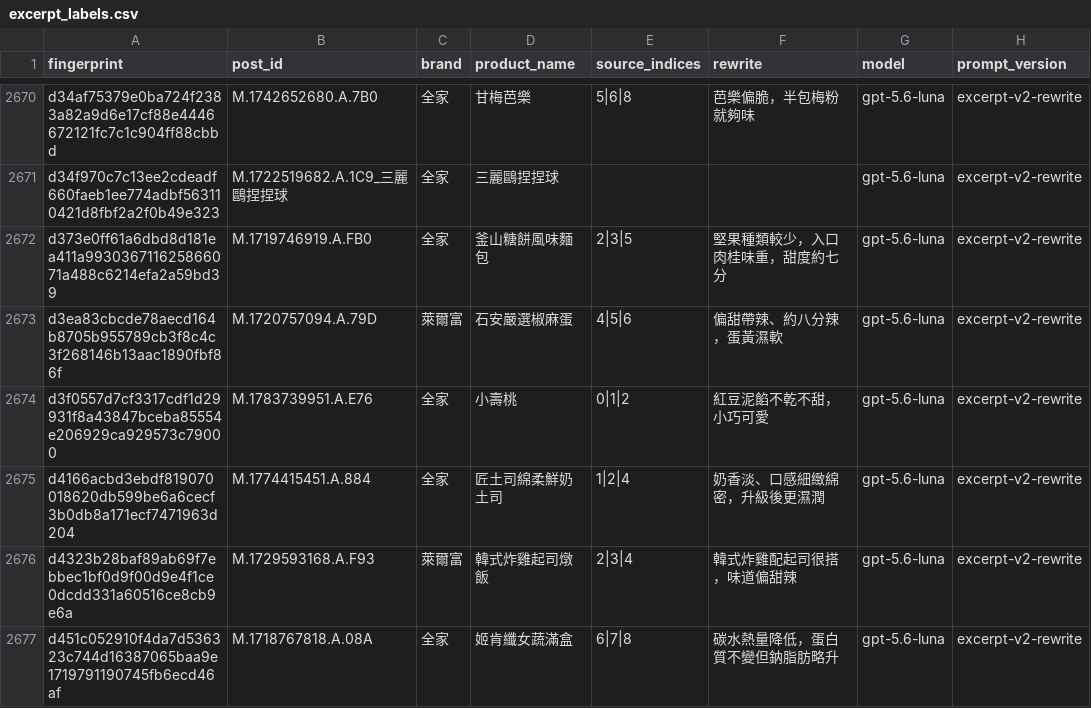
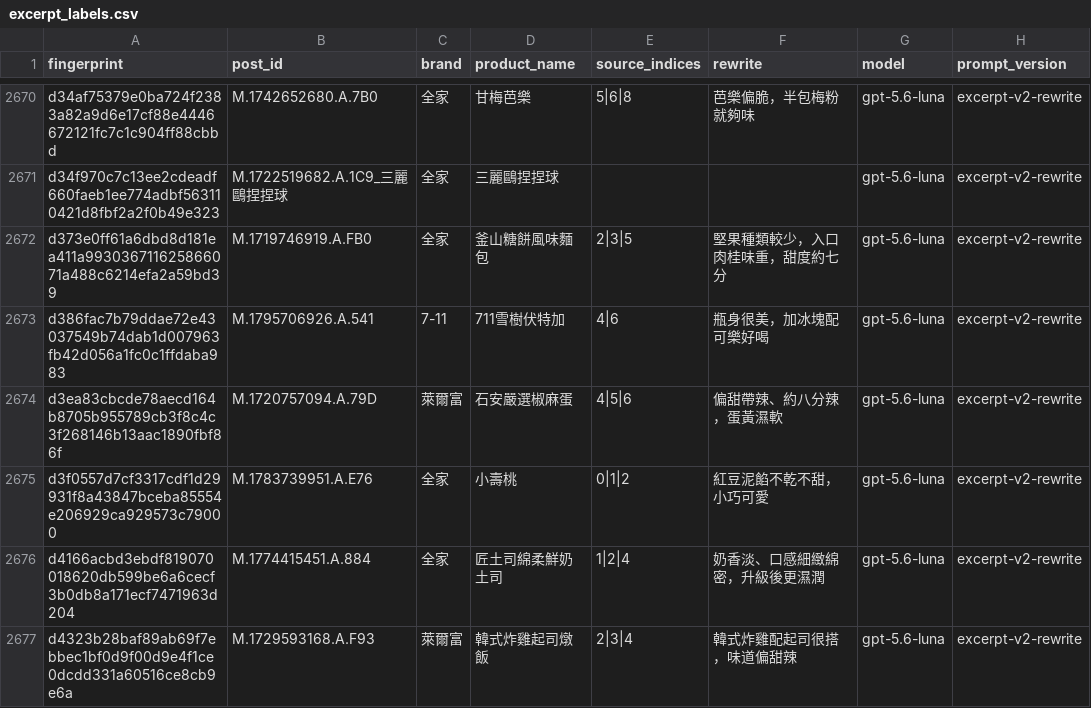
Before and after one commit to YuHsunWang/cvs-radar, a CSV file: data/labels/excerpt_labels.csv, drawn as a sheet; only a part is shown, gaps mark what is left out; the shorter side is filled out with more unchanged rows; the diff names each change by its address in the sheet, - before the commit and + after, or states it on an @@ line.

```diff
--- a/data/labels/excerpt_labels.csv
+++ b/data/labels/excerpt_labels.csv
+row 2673: d386fac7b79ddae72e43037549b74dab1d007963fb42d056a1fc0c1ffdaba983 | M.1795706926.A.541 | 7-11 | 711雪樹伏特加 | 4|6 | 瓶身很美，加冰塊配可樂好喝 | gpt-5.6-luna | excerpt-v2-rewrite
```
Also changed, not shown: data/labels/official_kcal.csv, data/labels/official_nutrition.csv, 6 other files.
